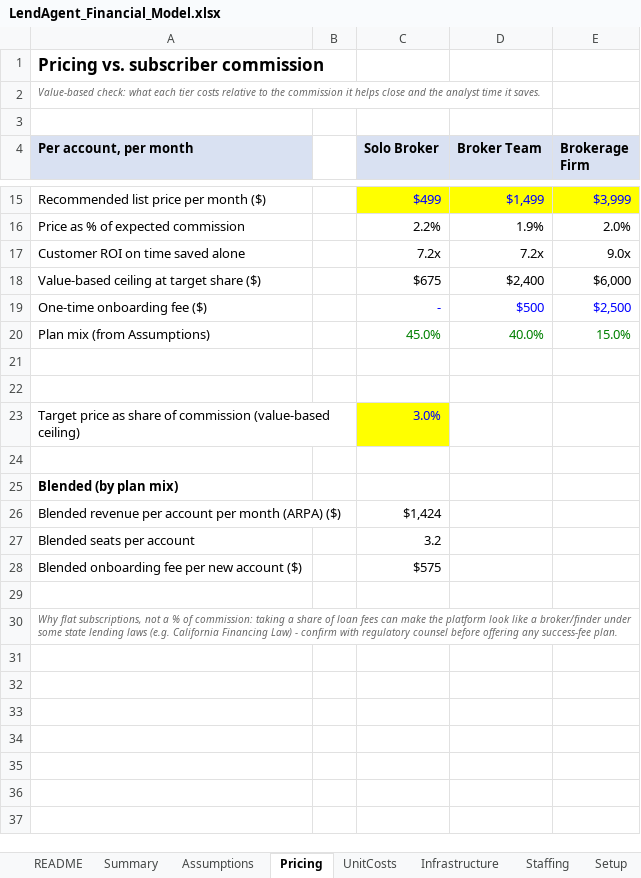
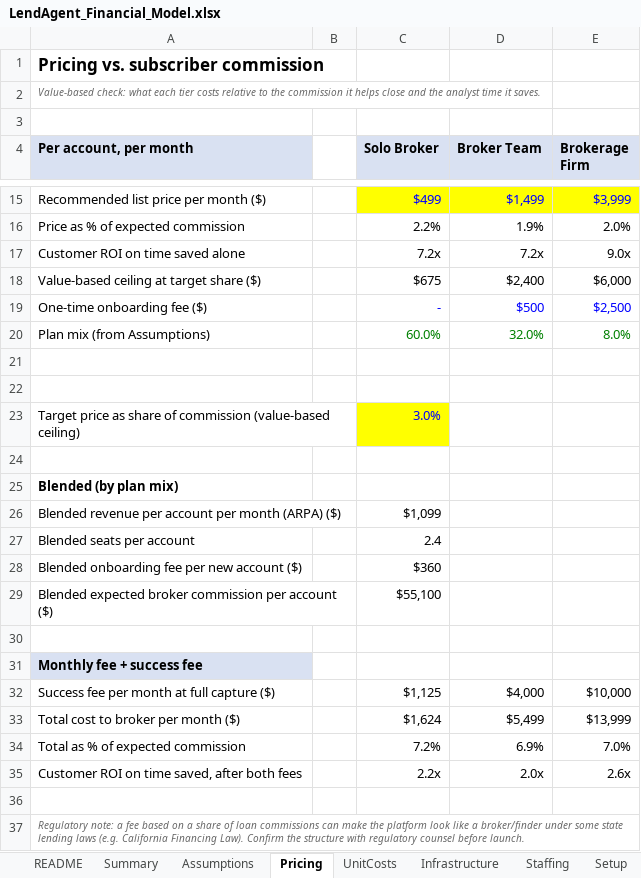
Before and after one commit to TonyBarnyard/OreVis, an Excel workbook: lending-agent/model/LendAgent_Financial_Model.xlsx, sheet Pricing, drawn as a sheet; only a part is shown, gaps mark what is left out; values as stored, in another font and other column widths than the file's, no borders; addresses are those after the commit; the diff names each change by its address in the sheet, - before the commit and + after, or states it on an @@ line.

```diff
--- a/lending-agent/model/LendAgent_Financial_Model.xlsx (sheet Pricing)
+++ b/lending-agent/model/LendAgent_Financial_Model.xlsx (sheet Pricing)
-C20 (Solo Broker): 45.0%
+C20 (Solo Broker): 60.0%
-D20 (Broker Team): 40.0%
+D20 (Broker Team): 32.0%
-E20 (Brokerage Firm): 15.0%
+E20 (Brokerage Firm): 8.0%
-C26 (Solo Broker): $1,424
+C26 (Solo Broker): $1,099
-C27 (Solo Broker): 3.2
+C27 (Solo Broker): 2.4
-C28 (Solo Broker): $575
+C28 (Solo Broker): $360
+row 29: Blended expected broker commission per account ($) |  | $55,100
-A31 (Per account, per month): Why flat subscriptions, not a % of commission: taking a share of loan fees can make the platform look like a broker/finder under some state lending laws (e.g. California Financing Law) - confirm with regulatory counsel before offering any success-fee plan.
+A31 (Per account, per month): Monthly fee + success fee
@@ A31 fill: none → #D9E1F2, bold: off → on, italic: on → off, text colour: #666666 → black, text size: larger @@
+row 32: Success fee per month at full capture ($) |  | $1,125 | $4,000 | $10,000
+row 33: Total cost to broker per month ($) |  | $1,624 | $5,499 | $13,999
+row 34: Total as % of expected commission |  | 7.2% | 6.9% | 7.0%
+row 35: Customer ROI on time saved, after both fees |  | 2.2x | 2.0x | 2.6x
+row 36: (empty)
+row 37: Regulatory note: a fee based on a share of loan commissions can make the platform look like a broker/finder under some state lending laws (e.g. California Financing Law). Confirm the structure with regulatory counsel before launch.
```
Also changed, not shown: sheet Monthly, sheet Assumptions, sheet Summary, sheet Staffing, sheet Infrastructure, sheet Setup, 1 more sheet, formulas that keep their value, charts or pictures, 5 other files.
